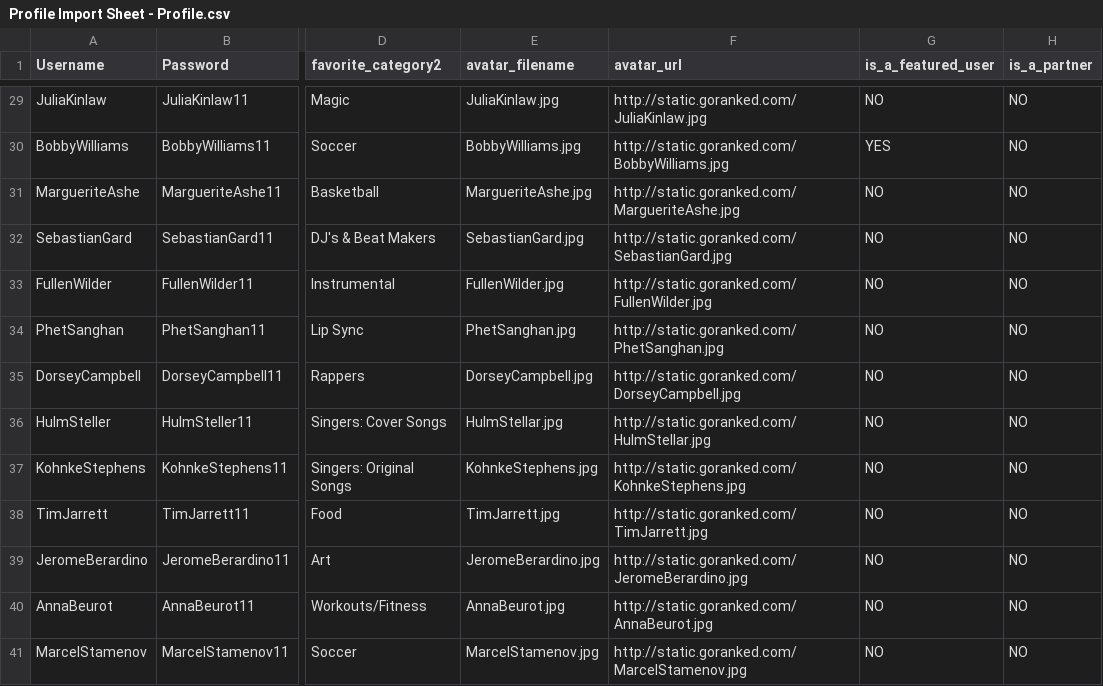
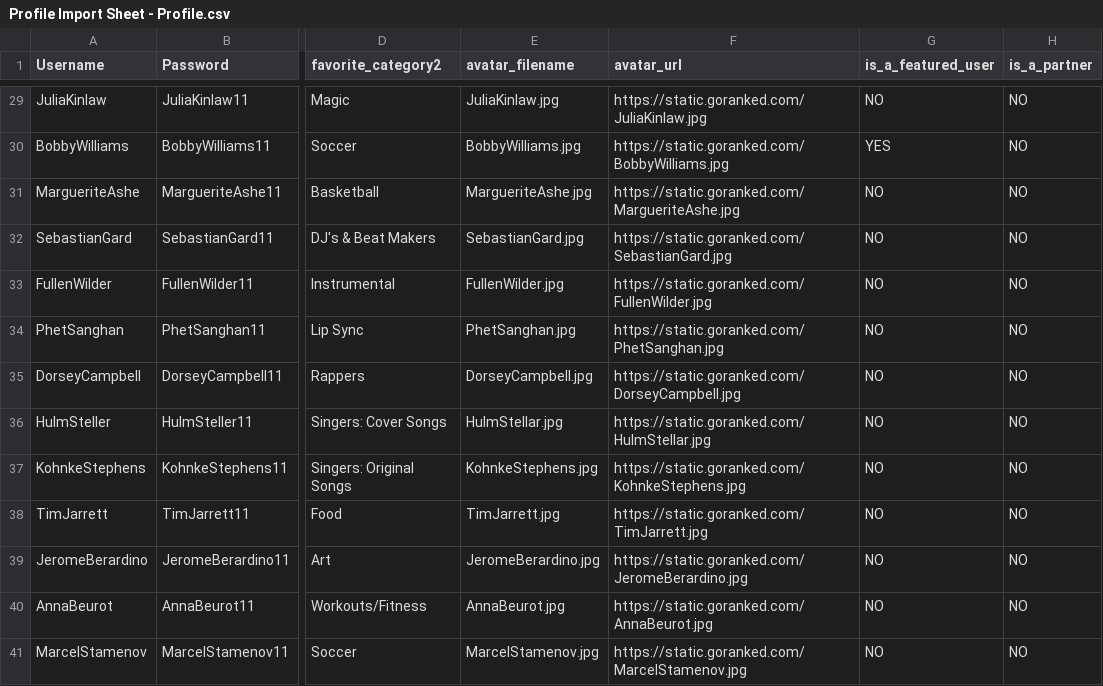
Before and after one commit to thingdeux/RankedAPI, a CSV file: src/profile/admin_commands/Profile Import Sheet - Profile.csv, drawn as a sheet; only a part is shown, gaps mark what is left out; the diff covers the shown part only; the diff names each change by its address in the sheet, - before the commit and + after, or states it on an @@ line.

Commit message:
Added view sort on videos in /me Updated all url generators to use https:// Updated import sheet to use https://

```diff
--- a/src/profile/admin_commands/Profile Import Sheet - Profile.csv
+++ b/src/profile/admin_commands/Profile Import Sheet - Profile.csv
-F29 (avatar_url): http://static.goranked.com/JuliaKinlaw.jpg
+F29 (avatar_url): https://static.goranked.com/JuliaKinlaw.jpg
-F30 (avatar_url): http://static.goranked.com/BobbyWilliams.jpg
+F30 (avatar_url): https://static.goranked.com/BobbyWilliams.jpg
-F31 (avatar_url): http://static.goranked.com/MargueriteAshe.jpg
+F31 (avatar_url): https://static.goranked.com/MargueriteAshe.jpg
-F32 (avatar_url): http://static.goranked.com/SebastianGard.jpg
+F32 (avatar_url): https://static.goranked.com/SebastianGard.jpg
-F33 (avatar_url): http://static.goranked.com/FullenWilder.jpg
+F33 (avatar_url): https://static.goranked.com/FullenWilder.jpg
-F34 (avatar_url): http://static.goranked.com/PhetSanghan.jpg
+F34 (avatar_url): https://static.goranked.com/PhetSanghan.jpg
-F35 (avatar_url): http://static.goranked.com/DorseyCampbell.jpg
+F35 (avatar_url): https://static.goranked.com/DorseyCampbell.jpg
-F36 (avatar_url): http://static.goranked.com/HulmStellar.jpg
+F36 (avatar_url): https://static.goranked.com/HulmStellar.jpg
-F37 (avatar_url): http://static.goranked.com/KohnkeStephens.jpg
+F37 (avatar_url): https://static.goranked.com/KohnkeStephens.jpg
-F38 (avatar_url): http://static.goranked.com/TimJarrett.jpg
+F38 (avatar_url): https://static.goranked.com/TimJarrett.jpg
-F39 (avatar_url): http://static.goranked.com/JeromeBerardino.jpg
+F39 (avatar_url): https://static.goranked.com/JeromeBerardino.jpg
-F40 (avatar_url): http://static.goranked.com/AnnaBeurot.jpg
+F40 (avatar_url): https://static.goranked.com/AnnaBeurot.jpg
-F41 (avatar_url): http://static.goranked.com/MarcelStamenov.jpg
+F41 (avatar_url): https://static.goranked.com/MarcelStamenov.jpg
```
Also changed, not shown: 40 edited cells elsewhere in this file, 10 other files.
